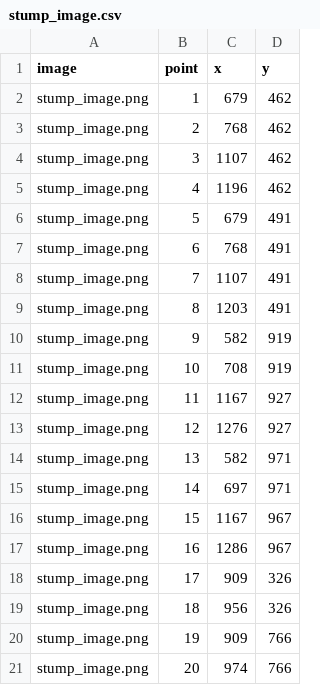
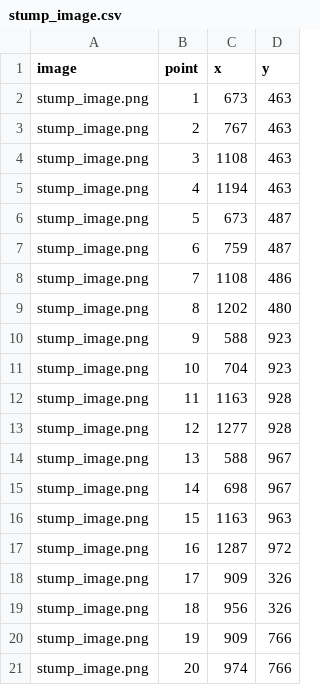
Before and after one commit to prithviedges/LiveCalibration, a CSV file: kp_output/stump_image.csv, drawn as a sheet.

```diff
--- a/kp_output/stump_image.csv
+++ b/kp_output/stump_image.csv
@@ -1,18 +1,18 @@
 image,point,x,y
-stump_image.png,1,679,462
-stump_image.png,2,768,462
-stump_image.png,3,1107,462
-stump_image.png,4,1196,462
-stump_image.png,5,679,491
-stump_image.png,6,768,491
-stump_image.png,7,1107,491
-stump_image.png,8,1203,491
-stump_image.png,9,582,919
-stump_image.png,10,708,919
-stump_image.png,11,1167,927
-stump_image.png,12,1276,927
-stump_image.png,13,582,971
-stump_image.png,14,697,971
-stump_image.png,15,1167,967
-stump_image.png,16,1286,967
+stump_image.png,1,673,463
+stump_image.png,2,767,463
+stump_image.png,3,1108,463
+stump_image.png,4,1194,463
+stump_image.png,5,673,487
+stump_image.png,6,759,487
+stump_image.png,7,1108,486
+stump_image.png,8,1202,480
+stump_image.png,9,588,923
+stump_image.png,10,704,923
+stump_image.png,11,1163,928
+stump_image.png,12,1277,928
+stump_image.png,13,588,967
+stump_image.png,14,698,967
+stump_image.png,15,1163,963
+stump_image.png,16,1287,972
 stump_image.png,17,909,326
```
Also changed, not shown: 3 other files.
